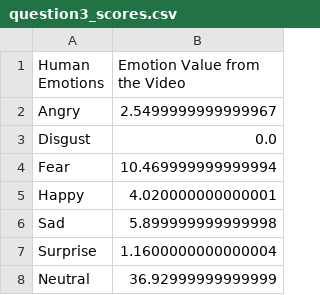
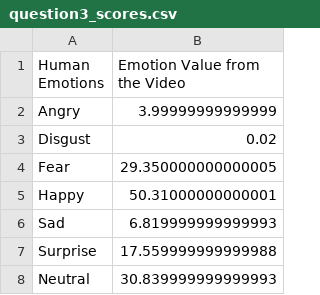
Before and after one commit to yashvivaghela/MockwithUs, a CSV file: result/question3_scores.csv, drawn as a sheet.

```diff
--- a/result/question3_scores.csv
+++ b/result/question3_scores.csv
@@ -1,8 +1,8 @@
 Human Emotions,Emotion Value from the Video
-Angry,2.5499999999999967
-Disgust,0.0
-Fear,10.469999999999994
-Happy,4.020000000000001
-Sad,5.899999999999998
-Surprise,1.1600000000000004
-Neutral,36.92999999999999
+Angry,3.99999999999999
+Disgust,0.02
+Fear,29.350000000000005
+Happy,50.31000000000001
+Sad,6.819999999999993
+Surprise,17.559999999999988
+Neutral,30.839999999999993
```
Also changed, not shown: data.csv, 23 other files.
